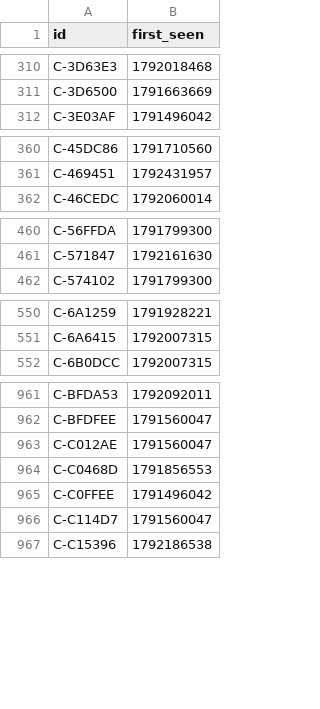
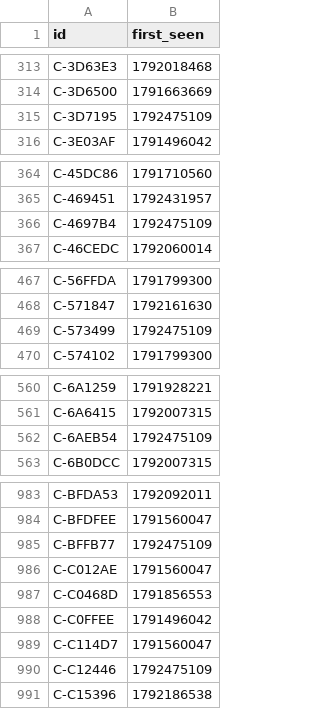
Before and after one commit to ashil13/early-hunter, a CSV file: data/candidates_seen.csv, drawn as a sheet; only a part is shown, gaps mark what is left out; the diff covers the shown part only; the diff names each change by its address in the sheet, - before the commit and + after, or states it on an @@ line.

```diff
--- a/data/candidates_seen.csv
+++ b/data/candidates_seen.csv
+row 315: C-3D7195 | 1792475109
+row 366: C-4697B4 | 1792475109
+row 469: C-573499 | 1792475109
+row 562: C-6AEB54 | 1792475109
+row 985: C-BFFB77 | 1792475109
+row 990: C-C12446 | 1792475109
```
Also changed, not shown: 24 added rows elsewhere in this file, data/wallets.csv, 3 other files.
